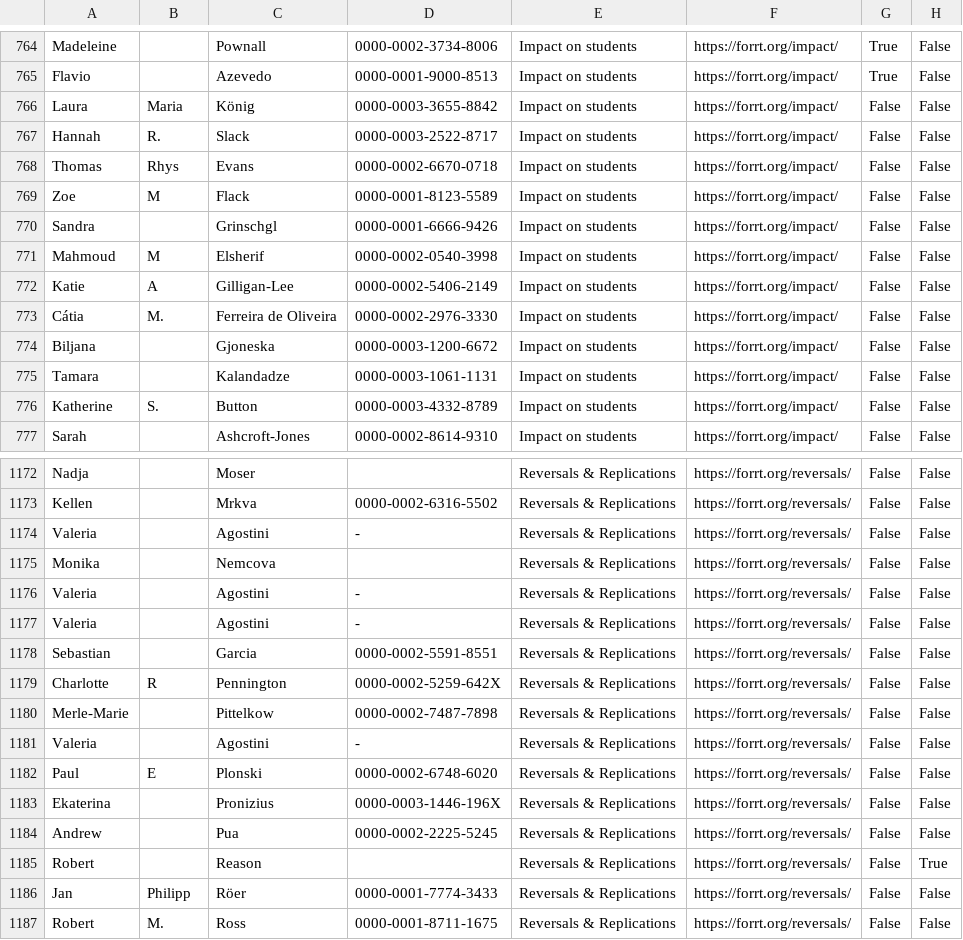
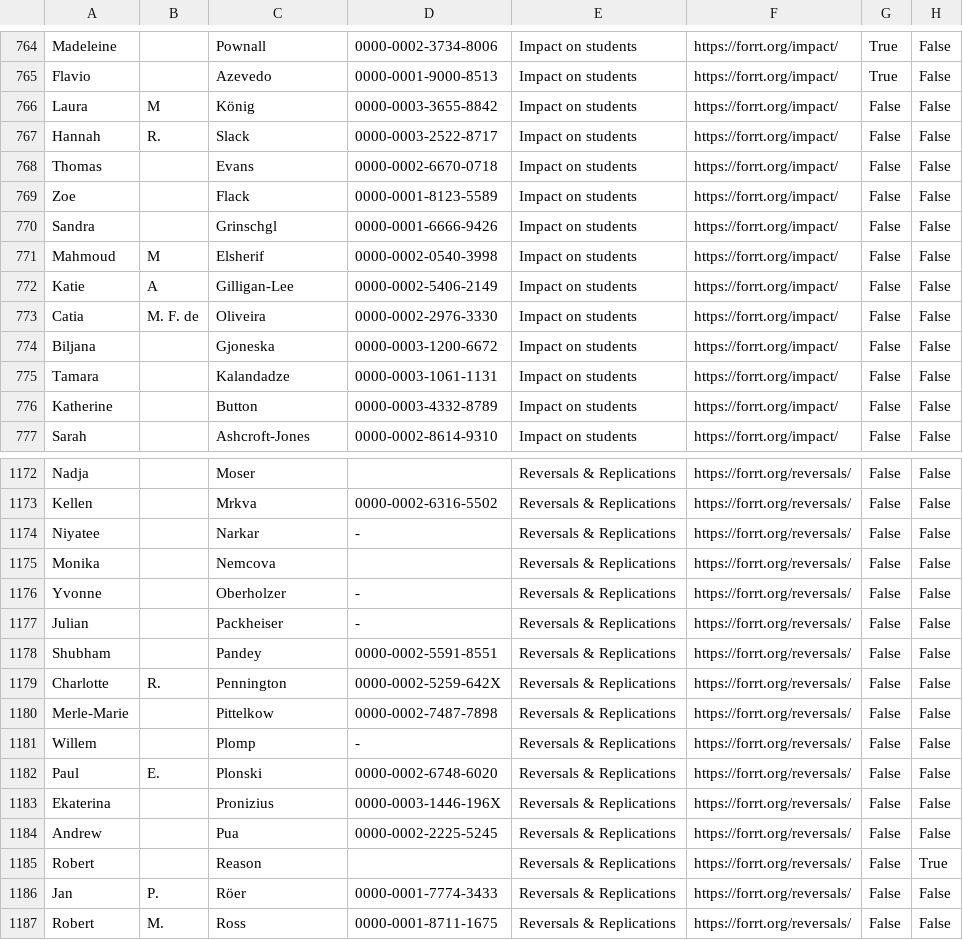
Before and after one commit to forrtproject/forrtproject.github.io, a CSV file: scripts/forrt_contribs/contributors_cache.csv, drawn as a sheet; only a part is shown, gaps mark what is left out; the diff covers the shown part only; the diff names each change by its address in the sheet, - before the commit and + after, or states it on an @@ line.

```diff
--- a/scripts/forrt_contribs/contributors_cache.csv
+++ b/scripts/forrt_contribs/contributors_cache.csv
-B766: Maria
+B766: M
-B768: Rhys
+B768: (empty)
-B769: M
+B769: (empty)
-A773: Cátia
+A773: Catia
-B773: M.
+B773: M. F. de
-C773: Ferreira de Oliveira
+C773: Oliveira
-B776: S.
+B776: (empty)
-A1174: Valeria
+A1174: Niyatee
-C1174: Agostini
+C1174: Narkar
-A1176: Valeria
+A1176: Yvonne
-C1176: Agostini
+C1176: Oberholzer
-A1177: Valeria
+A1177: Julian
-C1177: Agostini
+C1177: Packheiser
-A1178: Sebastian
+A1178: Shubham
-C1178: Garcia
+C1178: Pandey
-B1179: R
+B1179: R.
-A1181: Valeria
+A1181: Willem
-C1181: Agostini
+C1181: Plomp
-B1182: E
+B1182: E.
-B1186: Philipp
+B1186: P.
```
Also changed, not shown: 174 edited cells elsewhere in this file, 8 other files.
